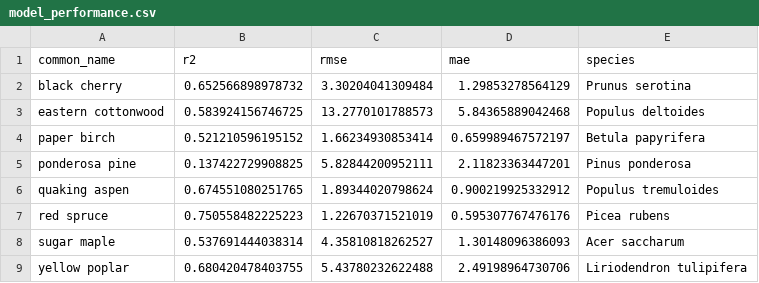
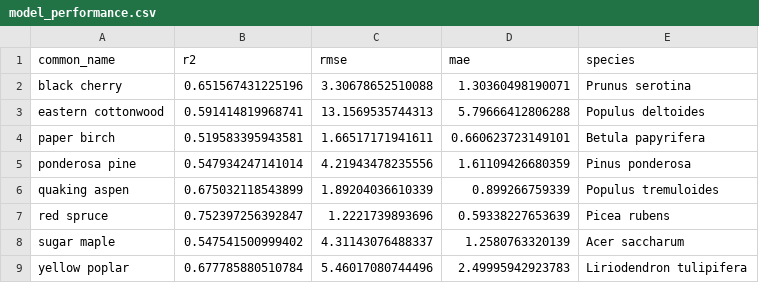
Before and after one commit to melofton/nps_ndep_remeasure, a CSV file: experiments/ortho_log_t_interaction_adj_priors/model_performance.csv, drawn as a sheet.

```diff
--- a/experiments/ortho_log_t_interaction_adj_priors/model_performance.csv
+++ b/experiments/ortho_log_t_interaction_adj_priors/model_performance.csv
@@ -1,9 +1,9 @@
 "common_name","r2","rmse","mae","species"
-"black cherry",0.652566898978732,3.30204041309484,1.29853278564129,"Prunus serotina"
-"eastern cottonwood",0.583924156746725,13.2770101788573,5.84365889042468,"Populus deltoides"
-"paper birch",0.521210596195152,1.66234930853414,0.659989467572197,"Betula papyrifera"
-"ponderosa pine",0.137422729908825,5.82844200952111,2.11823363447201,"Pinus ponderosa"
-"quaking aspen",0.674551080251765,1.89344020798624,0.900219925332912,"Populus tremuloides"
-"red spruce",0.750558482225223,1.22670371521019,0.595307767476176,"Picea rubens"
-"sugar maple",0.537691444038314,4.35810818262527,1.30148096386093,"Acer saccharum"
-"yellow poplar",0.680420478403755,5.43780232622488,2.49198964730706,"Liriodendron tulipifera"
+"black cherry",0.651567431225196,3.30678652510088,1.30360498190071,"Prunus serotina"
+"eastern cottonwood",0.591414819968741,13.1569535744313,5.79666412806288,"Populus deltoides"
+"paper birch",0.519583395943581,1.66517171941611,0.660623723149101,"Betula papyrifera"
+"ponderosa pine",0.547934247141014,4.21943478235556,1.61109426680359,"Pinus ponderosa"
+"quaking aspen",0.675032118543899,1.89204036610339,0.899266759339,"Populus tremuloides"
+"red spruce",0.752397256392847,1.2221739893696,0.59338227653639,"Picea rubens"
+"sugar maple",0.547541500999402,4.31143076488337,1.2580763320139,"Acer saccharum"
+"yellow poplar",0.677785880510784,5.46017080744496,2.49995942923783,"Liriodendron tulipifera"
```
Also changed, not shown: 3 other files.
